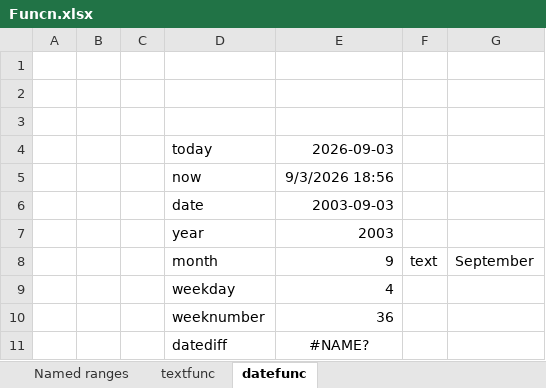
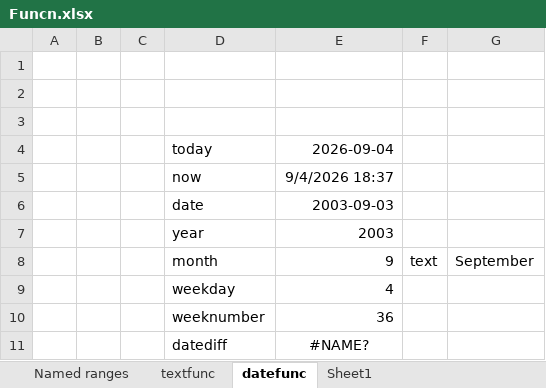
Before and after one commit to adwaitongitt/DMart_Sales_Analysis, an Excel workbook: Funcn.xlsx, sheet datefunc, drawn as a sheet; values as stored, in another font and other column widths than the file's, no borders; the diff names each change by its address in the sheet, - before the commit and + after, or states it on an @@ line.

```diff
--- a/Funcn.xlsx (sheet datefunc)
+++ b/Funcn.xlsx (sheet datefunc)
+sheet tab: Sheet1
-E4: 2026-09-03
+E4: 2026-09-04
-E5: 9/3/2026 18:56
+E5: 9/4/2026 18:37
```
Also changed, not shown: 5 other files.
